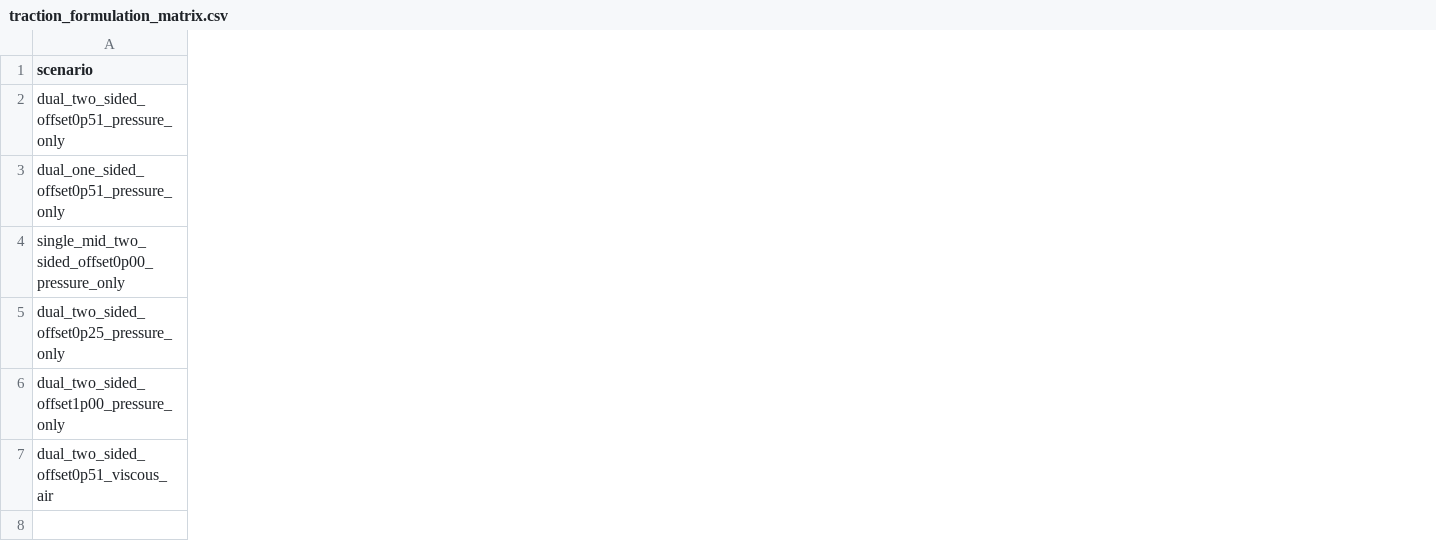
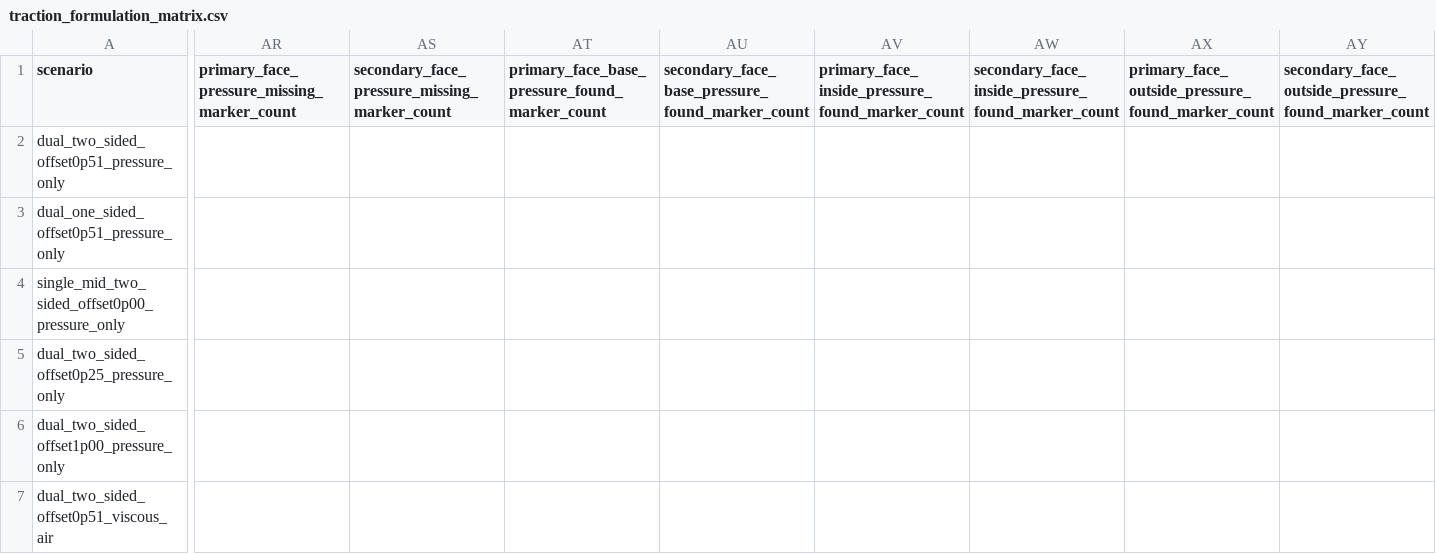
Before and after one commit to lizhuoh9/EasyFsi, a CSV file: validation_runs/ansys_vertical_flap_fsi/traction_formulation_diagnostics/traction_formulation_matrix.csv, drawn as a sheet; only a part is shown, gaps mark what is left out; the diff covers the shown part only; the diff names each change by its address in the sheet, - before the commit and + after, or states it on an @@ line.

Commit message:
fix: complete ANSYS traction probe diagnostics

```diff
--- a/validation_runs/ansys_vertical_flap_fsi/traction_formulation_diagnostics/traction_formulation_matrix.csv
+++ b/validation_runs/ansys_vertical_flap_fsi/traction_formulation_diagnostics/traction_formulation_matrix.csv
+column AR, row 1: primary_face_pressure_missing_marker_count
+column AS, row 1: secondary_face_pressure_missing_marker_count
+column AT, row 1: primary_face_base_pressure_found_marker_count
+column AU, row 1: secondary_face_base_pressure_found_marker_count
+column AV, row 1: primary_face_inside_pressure_found_marker_count
+column AW, row 1: secondary_face_inside_pressure_found_marker_count
+column AX, row 1: primary_face_outside_pressure_found_marker_count
+column AY, row 1: secondary_face_outside_pressure_found_marker_count
```
Also changed, not shown: 28 added columns elsewhere in this file, 9 other files.
